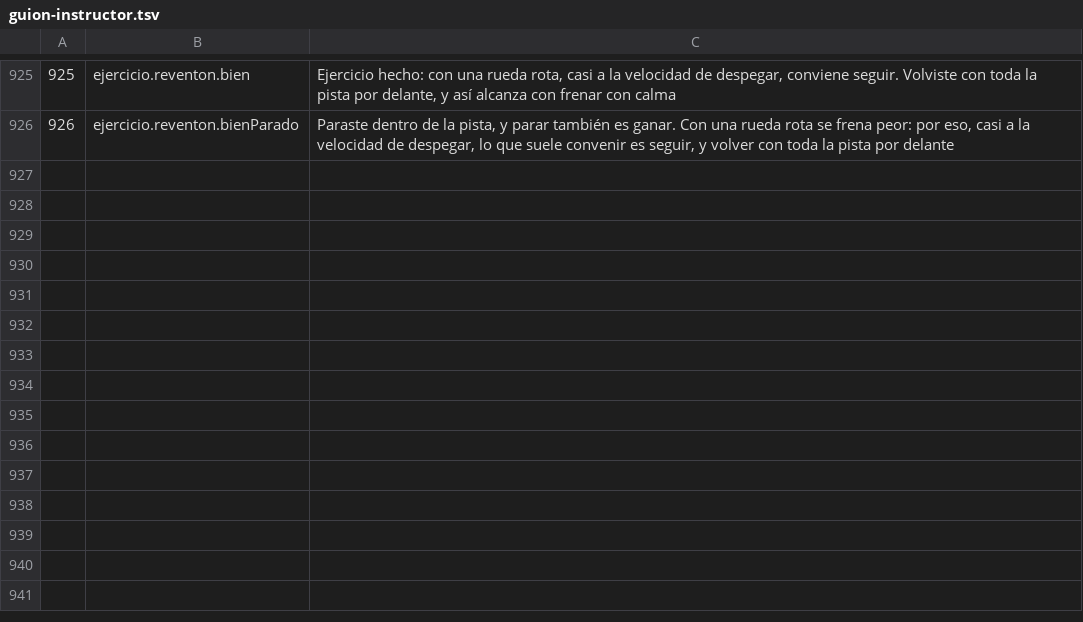
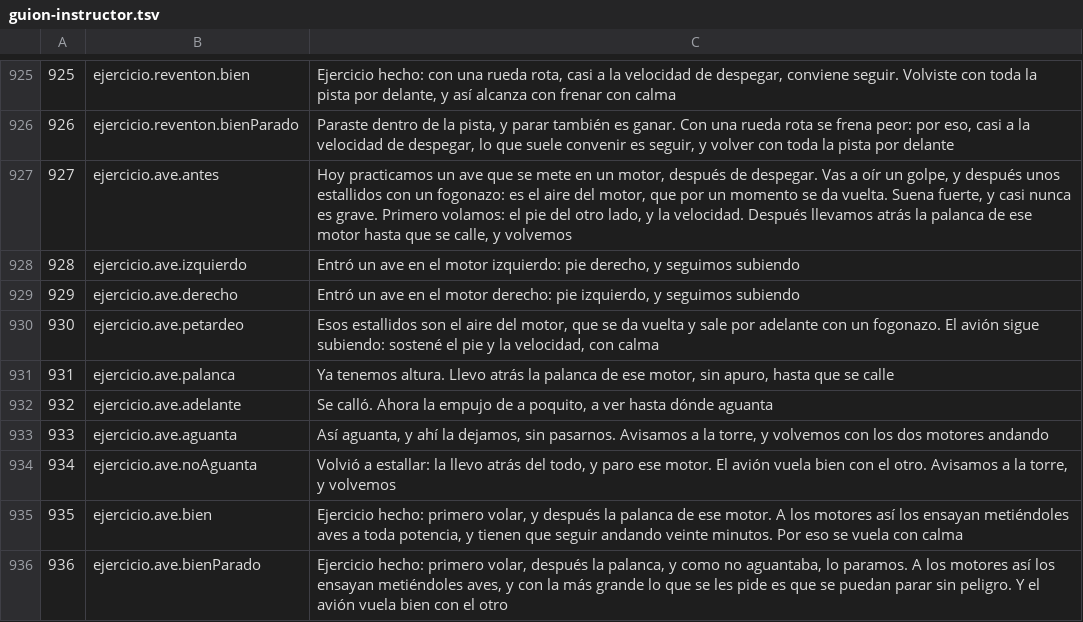
Before and after one commit to OksigeniaSL/oga-veve, a TSV file: docs/voces/guion-instructor.tsv, drawn as a sheet; only a part is shown, gaps mark what is left out.

```diff
--- a/docs/voces/guion-instructor.tsv
+++ b/docs/voces/guion-instructor.tsv
@@ -926 +926,11 @@
 926	ejercicio.reventon.bienParado	Paraste dentro de la pista, y parar también es ganar. Con una rueda rota se frena peor: por eso, casi a la velocidad de despegar, lo que suele convenir es seguir, y volver con toda la pista por delante
+927	ejercicio.ave.antes	Hoy practicamos un ave que se mete en un motor, después de despegar. Vas a oír un golpe, y después unos estallidos con un fogonazo: es el aire del motor, que por un momento se da vuelta. Suena fuerte, y casi nunca es grave. Primero volamos: el pie del otro lado, y la velocidad. Después llevamos atrás la palanca de ese motor hasta que se calle, y volvemos
+928	ejercicio.ave.izquierdo	Entró un ave en el motor izquierdo: pie derecho, y seguimos subiendo
+929	ejercicio.ave.derecho	Entró un ave en el motor derecho: pie izquierdo, y seguimos subiendo
+930	ejercicio.ave.petardeo	Esos estallidos son el aire del motor, que se da vuelta y sale por adelante con un fogonazo. El avión sigue subiendo: sostené el pie y la velocidad, con calma
+931	ejercicio.ave.palanca	Ya tenemos altura. Llevo atrás la palanca de ese motor, sin apuro, hasta que se calle
+932	ejercicio.ave.adelante	Se calló. Ahora la empujo de a poquito, a ver hasta dónde aguanta
+933	ejercicio.ave.aguanta	Así aguanta, y ahí la dejamos, sin pasarnos. Avisamos a la torre, y volvemos con los dos motores andando
+934	ejercicio.ave.noAguanta	Volvió a estallar: la llevo atrás del todo, y paro ese motor. El avión vuela bien con el otro. Avisamos a la torre, y volvemos
+935	ejercicio.ave.bien	Ejercicio hecho: primero volar, y después la palanca de ese motor. A los motores así los ensayan metiéndoles aves a toda potencia, y tienen que seguir andando veinte minutos. Por eso se vuela con calma
+936	ejercicio.ave.bienParado	Ejercicio hecho: primero volar, después la palanca, y como no aguantaba, lo paramos. A los motores así los ensayan metiéndoles aves, y con la más grande lo que se les pide es que se puedan parar sin peligro. Y el avión vuela bien con el otro
```
Also changed, not shown: docs/voces/frases.tsv, 34 other files.
